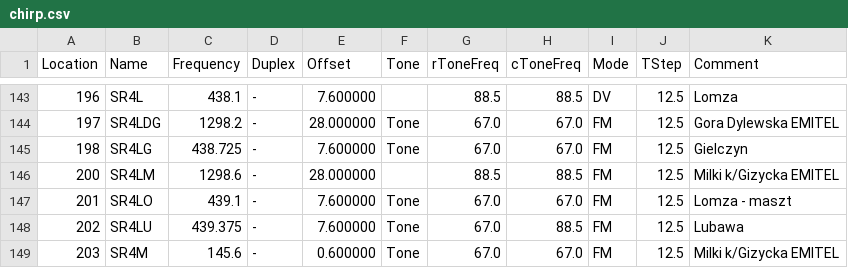
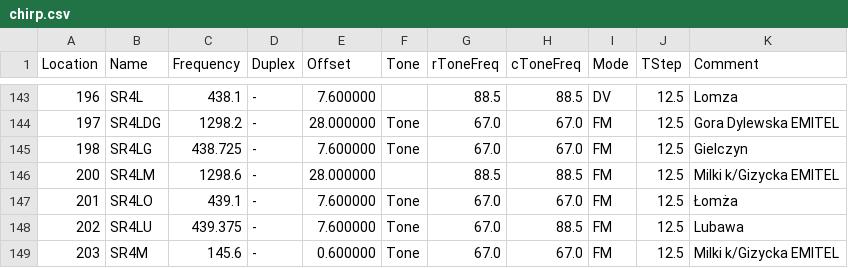
Before and after one commit to stefopl/repeaters-backup, a CSV file: backup/przemienniki-net/CHIRP_CSV_Format/chirp.csv, drawn as a sheet; only a part is shown, gaps mark what is left out.

```diff
--- a/backup/przemienniki-net/CHIRP_CSV_Format/chirp.csv
+++ b/backup/przemienniki-net/CHIRP_CSV_Format/chirp.csv
@@ -146,3 +146,3 @@ Location,Name,Frequency,Duplex,Offset,Tone,rToneFreq,cToneFreq,Mode,TStep,Commen
 200,SR4LM,1298.6,-,28.000000,,88.5,88.5,FM,12.5,"Milki k/Gizycka EMITEL"
-201,SR4LO,439.1,-,7.600000,Tone,67.0,67.0,FM,12.5,"Lomza - maszt"
+201,SR4LO,439.1,-,7.600000,Tone,67.0,67.0,FM,12.5,Łomża
 202,SR4LU,439.375,-,7.600000,Tone,67.0,88.5,FM,12.5,Lubawa
```
Also changed, not shown: backup/przemienniki-net/RT_Systems_ADMS/adms.csv, 13 other files.
